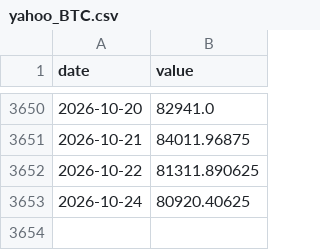
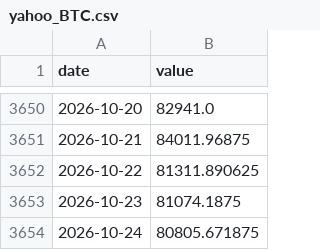
Before and after one commit to waterkoofAI/fiscal-dominance-monitor, a CSV file: data/cache/yahoo_BTC.csv, drawn as a sheet; only a part is shown, gaps mark what is left out.

Commit message:
data: 2026-10-24 macro update [skip ci]

```diff
--- a/data/cache/yahoo_BTC.csv
+++ b/data/cache/yahoo_BTC.csv
@@ -3652,2 +3652,3 @@ date,value
 2026-10-22,81311.890625
-2026-10-24,80920.40625
+2026-10-23,81074.1875
+2026-10-24,80805.671875
```
Also changed, not shown: data/cache/fred_DFEDTARU.csv, data/cache/yahoo_DXY.csv, 4 other files.
